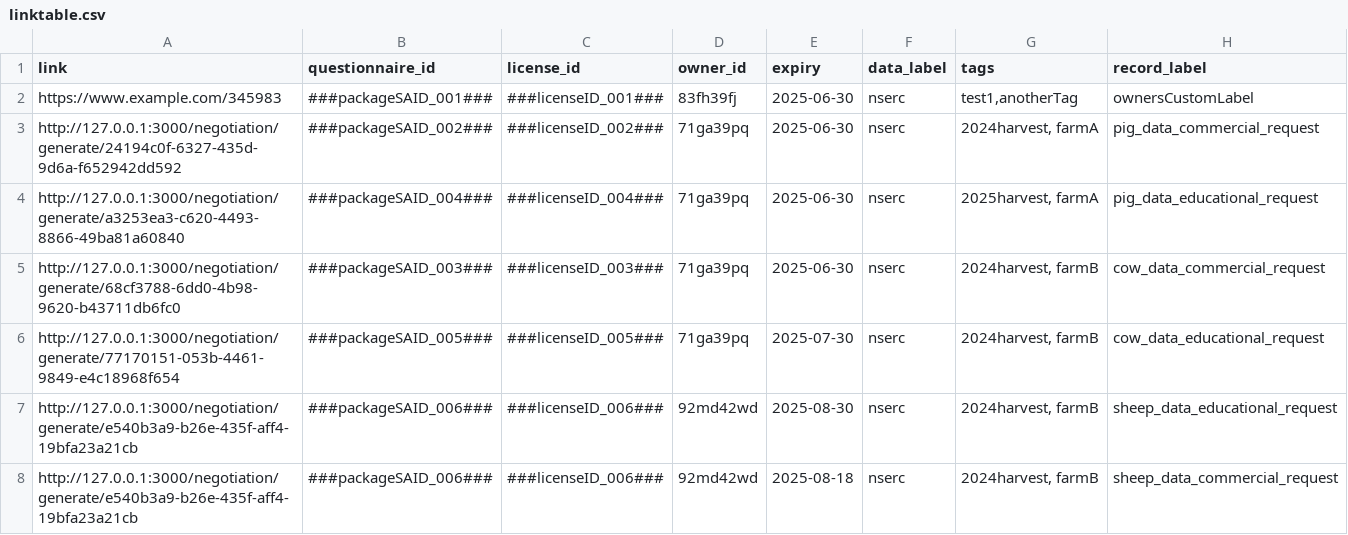
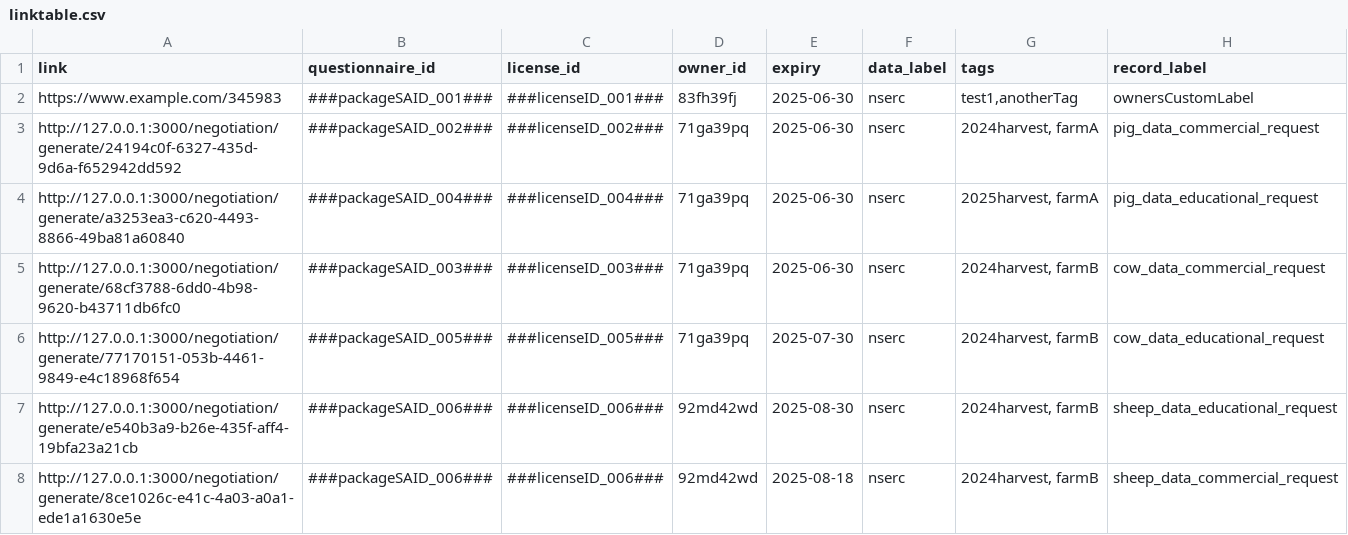
Before and after one commit to ClimateSmartAgCollab/DRT-DS-test, a CSV file: linktable.csv, drawn as a sheet.

Commit message:
Update linktable.csv

```diff
--- a/linktable.csv
+++ b/linktable.csv
@@ -7,2 +7,2 @@ http://127.0.0.1:3000/negotiation/generate/77170151-053b-4461-9849-e4c18968f654,
 http://127.0.0.1:3000/negotiation/generate/e540b3a9-b26e-435f-aff4-19bfa23a21cb,###packageSAID_006###,###licenseID_006###,92md42wd,2025-08-30,nserc,"2024harvest, farmB",sheep_data_educational_request
-http://127.0.0.1:3000/negotiation/generate/e540b3a9-b26e-435f-aff4-19bfa23a21cb,###packageSAID_006###,###licenseID_006###,92md42wd,2025-08-18,nserc,"2024harvest, farmB",sheep_data_commercial_request
+http://127.0.0.1:3000/negotiation/generate/8ce1026c-e41c-4a03-a0a1-ede1a1630e5e,###packageSAID_006###,###licenseID_006###,92md42wd,2025-08-18,nserc,"2024harvest, farmB",sheep_data_commercial_request
```
